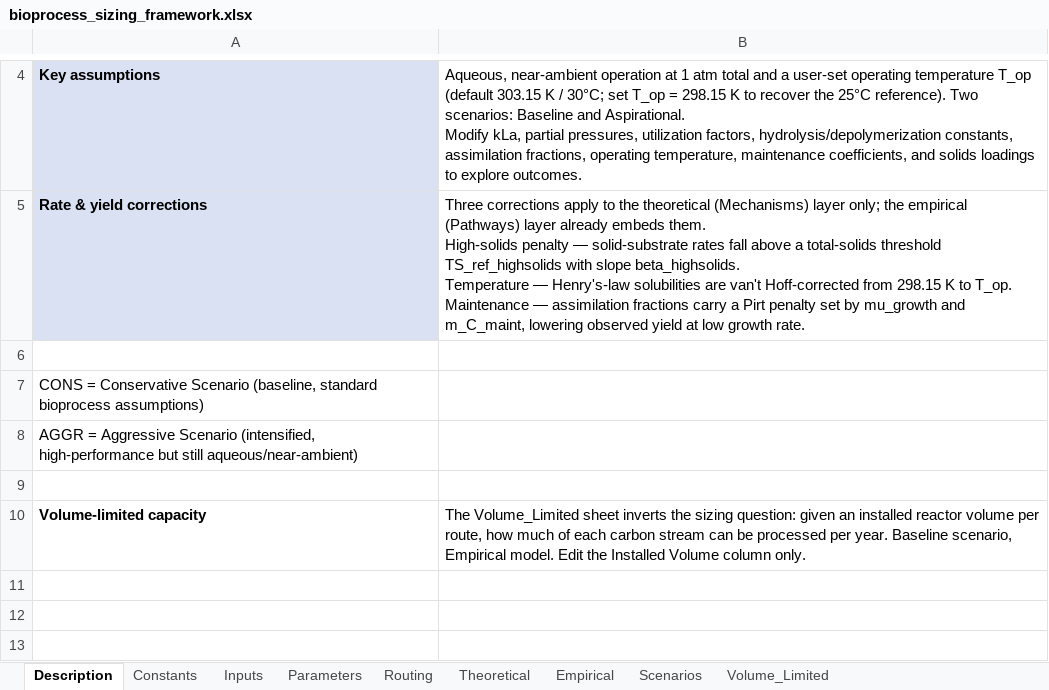
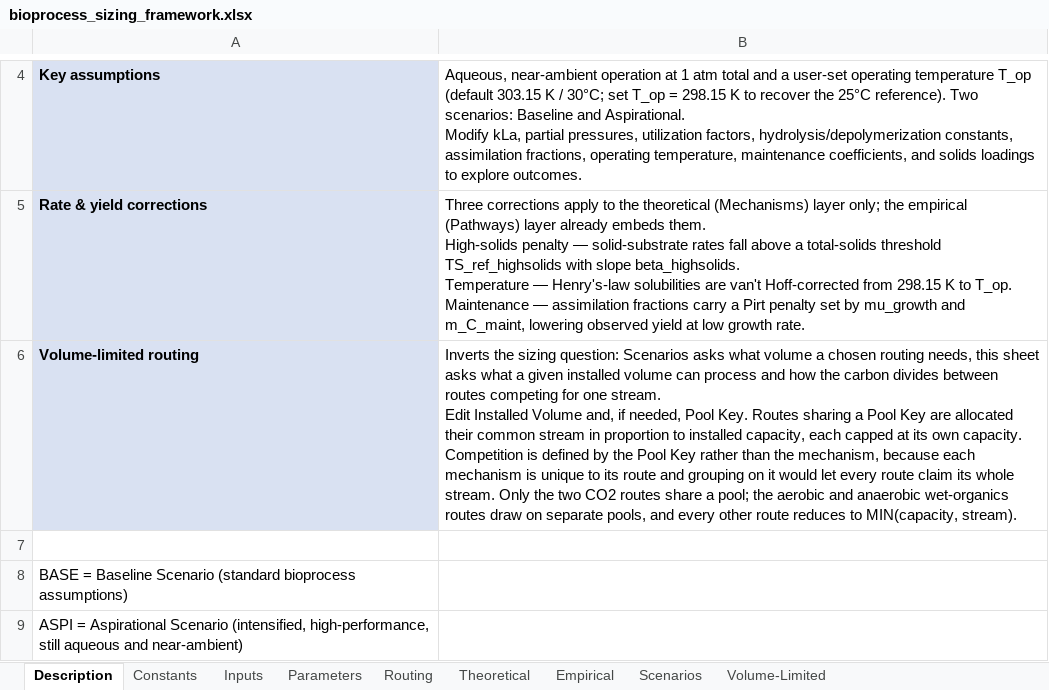
Before and after one commit to aaronreichmenberliner/plastic-ceiling, an Excel workbook: data/bioprocess_sizing_framework.xlsx, sheet Description, drawn as a sheet; only a part is shown, gaps mark what is left out; values as stored, in another font and other column widths than the file's, no borders; removed rows and columns are numbered as before the commit, all else as after; ↵ is a line break in a cell; the diff names each change by its address in the sheet, - before the commit and + after, or states it on an @@ line.

Commit message:
refactor: centralize node colour registry and renumber SI figures
- common.py: add node_colors() registry plus check_node_names() so a
  renamed node in numbers.xlsx fails loudly instead of taking a default
  colour; fall back to the first face for .ttc font collections (macOS)
- figure1.py: use the shared registry; relabel plastic nodes as
  Bio-deconstructable / Recalcitrant Plastic
- figure3.py: filled marks = empirical, open = theoretical (matches panel a)
- figure4.py: restore Unrouted to the plastic-fate legend
- SI figures now write FigS1/FigS2/FigS3 and build in SI order
- US spelling "Color" in legend titles
- update workbooks, SVG assets and README; add CSV exports of the
  Sankey flows, terminal waste and uplink masses

```diff
--- a/data/bioprocess_sizing_framework.xlsx (sheet Description)
+++ b/data/bioprocess_sizing_framework.xlsx (sheet Description)
-sheet tab: Volume_Limited
+sheet tab: Volume-Limited
+row 6: Volume-limited routing | Inverts the sizing question: Scenarios asks what volume a chosen routing needs, this sheet asks what a given installed volume can process and how the carbon divides between routes competing for one stream. ↵ Edit Installed Volume and, if needed, Pool Key. Routes sharing a Pool Key are allocated their common stream in proportion to installed capacity, each capped at its own capacity. Competition is defined by the Pool Key rather than the mechanism, because each mechanism is unique to its route and grouping on it would let every route claim its whole stream. Only the two CO2 routes share a pool; the aerobic and anaerobic wet-organics routes draw on separate pools, and every other route reduces to MIN(capacity, stream).
-A8: CONS = Conservative Scenario (baseline, standard bioprocess assumptions)
+A8: BASE = Baseline Scenario (standard bioprocess assumptions)
-A9: AGGR = Aggressive Scenario (intensified, high-performance but still aqueous/near-ambient)
+A9: ASPI = Aspirational Scenario (intensified, high-performance, still aqueous and near-ambient)
-row 9: (empty)
-row 10: Volume-limited capacity | The Volume_Limited sheet inverts the sizing question: given an installed reactor volume per route, how much of each carbon stream can be processed per year. Baseline scenario, Empirical model. Edit the Installed Volume column only.
```
Also changed, not shown: sheet Volume-Limited, sheet Empirical, sheet Routing, sheet Scenarios, sheet Inputs, sheet Theoretical, charts or pictures, data/numbers.xlsx, 15 other files.
